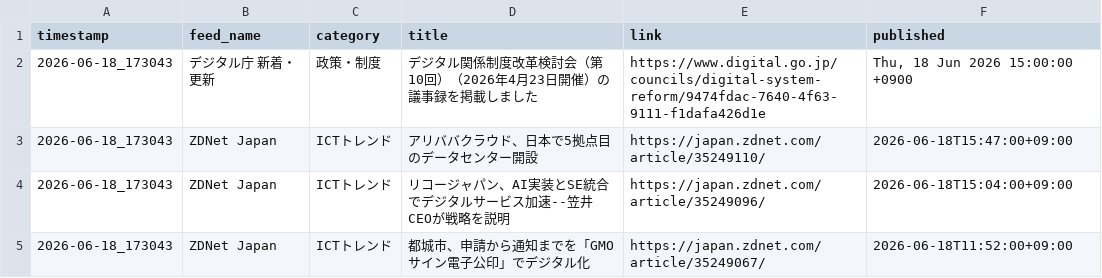
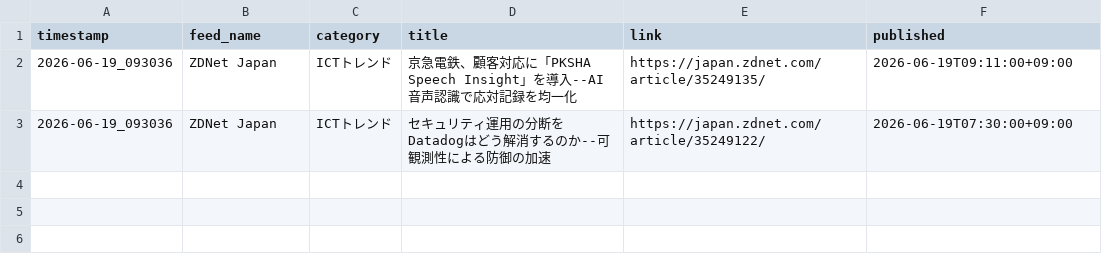
Before and after one commit to Keita50/rss_monitor, a CSV file: data/latest.csv, drawn as a sheet.

```diff
--- a/data/latest.csv
+++ b/data/latest.csv
@@ -1,5 +1,3 @@
 timestamp,feed_name,category,title,link,published
-2026-06-18_173043,デジタル庁 新着・更新,政策・制度,デジタル関係制度改革検討会（第10回）（2026年4月23日開催）の議事録を掲載しました,https://www.digital.go.jp/councils/digital-system-reform/9474fdac-7640-4f63-9111-f1dafa426d1e,"Thu, 18 Jun 2026 15:00:00 +0900"
-2026-06-18_173043,ZDNet Japan,ICTトレンド,アリババクラウド、日本で5拠点目のデータセンター開設,https://japan.zdnet.com/article/35249110/,2026-06-18T15:47:00+09:00
-2026-06-18_173043,ZDNet Japan,ICTトレンド,リコージャパン、AI実装とSE統合でデジタルサービス加速--笠井CEOが戦略を説明,https://japan.zdnet.com/article/35249096/,2026-06-18T15:04:00+09:00
-2026-06-18_173043,ZDNet Japan,ICTトレンド,都城市、申請から通知までを「GMOサイン電子公印」でデジタル化,https://japan.zdnet.com/article/35249067/,2026-06-18T11:52:00+09:00
+2026-06-19_093036,ZDNet Japan,ICTトレンド,京急電鉄、顧客対応に「PKSHA Speech Insight」を導入--AI音声認識で応対記録を均一化,https://japan.zdnet.com/article/35249135/,2026-06-19T09:11:00+09:00
+2026-06-19_093036,ZDNet Japan,ICTトレンド,セキュリティ運用の分断をDatadogはどう解消するのか--可観測性による防御の加速,https://japan.zdnet.com/article/35249122/,2026-06-19T07:30:00+09:00
```
Also changed, not shown: 2 other files.
